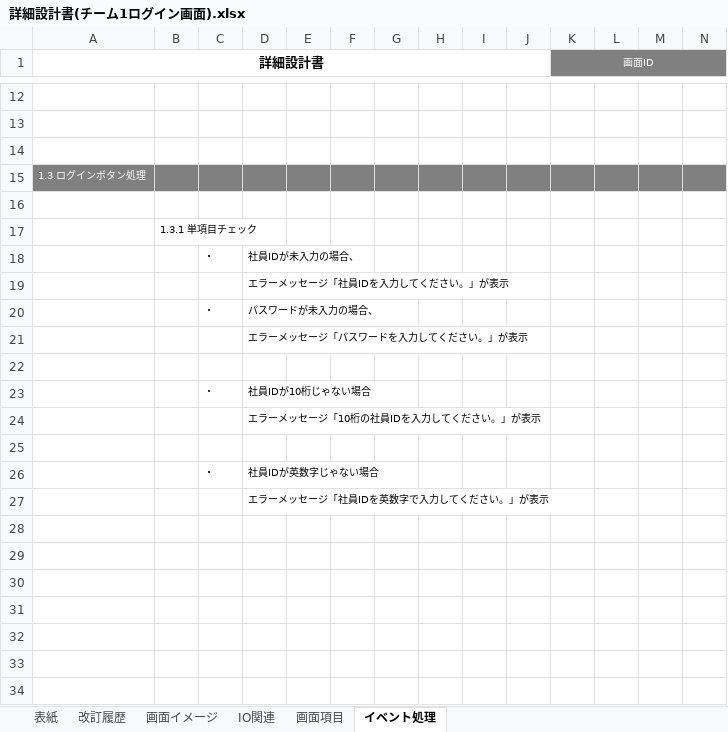
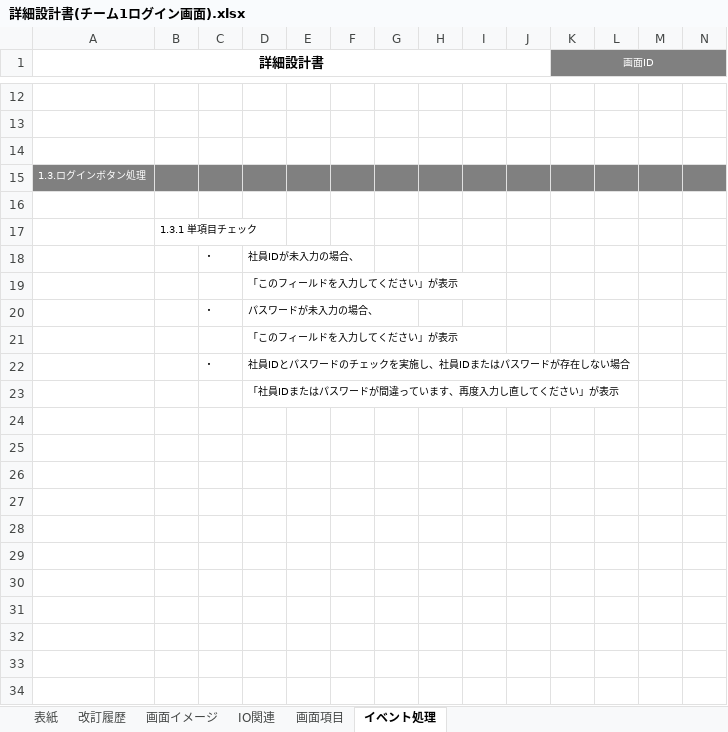
Before and after one commit to nts-ed/2023-04, an Excel workbook: 202304/02_詳細設計書/01_詳細設計書/チーム1/詳細設計書(チーム1ログイン画面).xlsx, sheet イベント処理, drawn as a sheet; only a part is shown, gaps mark what is left out; values as stored, in another font and other column widths than the file's, no borders; removed rows and columns are numbered as before the commit, all else as after; rows hold the shown columns only; the diff names each change by its address in the sheet, - before the commit and + after, or states it on an @@ line.

Commit message:
Update 詳細設計書(チーム1ログイン画面).xlsx

```diff
--- a/202304/02_詳細設計書/01_詳細設計書/チーム1/詳細設計書(チーム1ログイン画面).xlsx (sheet イベント処理)
+++ b/202304/02_詳細設計書/01_詳細設計書/チーム1/詳細設計書(チーム1ログイン画面).xlsx (sheet イベント処理)
-D19: エラーメッセージ「社員IDを入力してください。」が表示
+D19: 「このフィールドを入力してください」が表示
-D21: エラーメッセージ「パスワードを入力してください。」が表示
+D21: 「このフィールドを入力してください」が表示
+row 22:  |  | ・ | 社員IDとパスワードのチェックを実施し、社員IDまたはパスワードが存在しない場合
+row 23:  |  |  | 「社員IDまたはパスワードが間違っています、再度入力し直してください」が表示
-row 23:  |  | ・ | 社員IDが10桁じゃない場合
-row 24:  |  |  | エラーメッセージ「10桁の社員IDを入力してください。」が表示
-row 26:  |  | ・ | 社員IDが英数字じゃない場合
+row 26: (empty)
-D27: エラーメッセージ「社員IDを英数字で入力してください。」が表示
+D27: (empty)
```
Also changed, not shown: charts or pictures.
